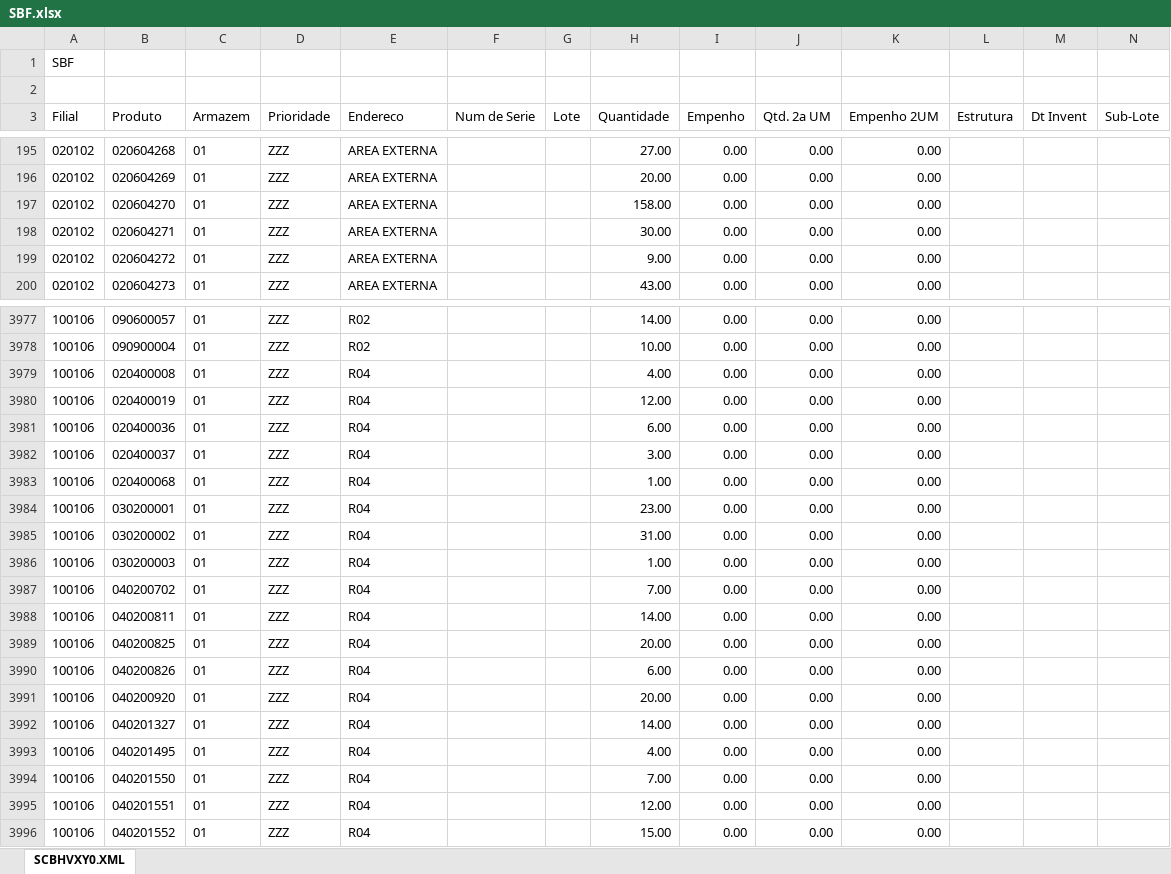
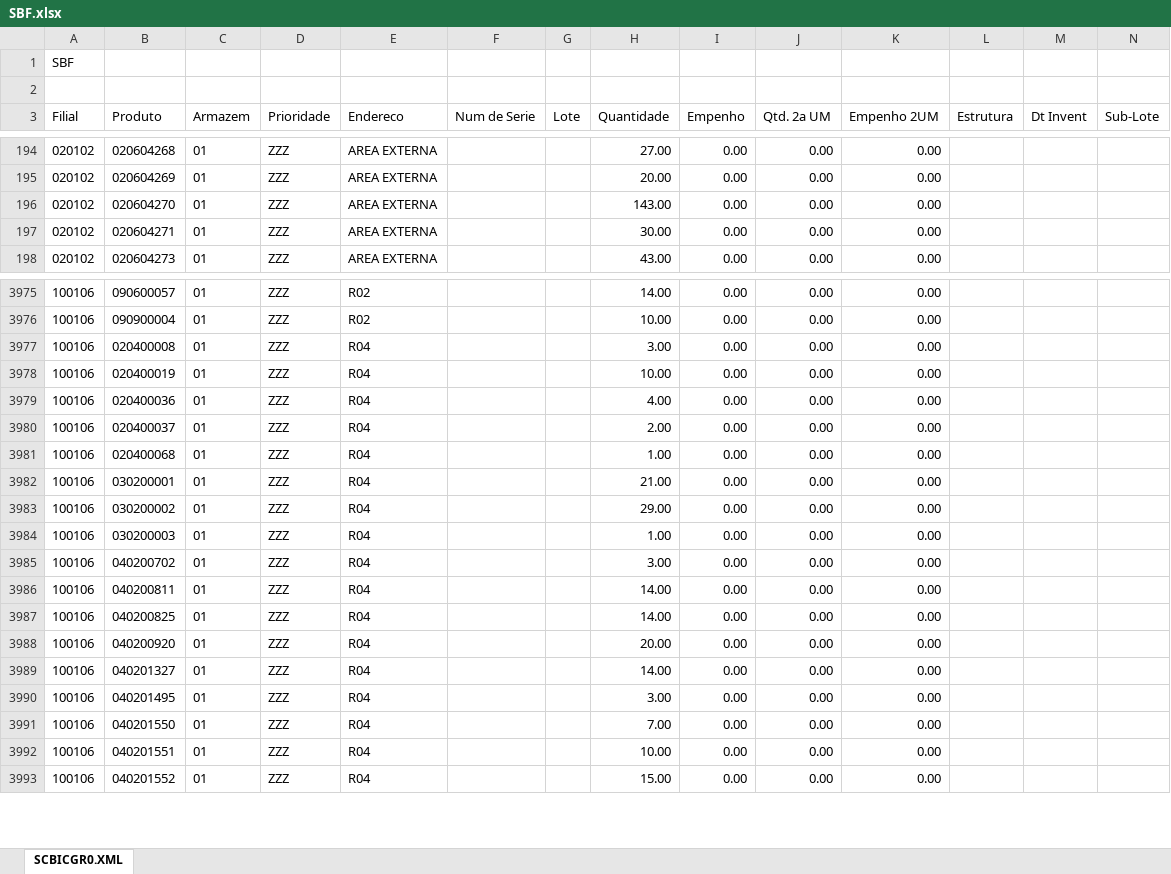
Before and after one commit to kaiquesiqueira-tech/CONSULTOR-PRODUTOS, an Excel workbook: dados/SBF.xlsx, sheet SCBICGR0.XML, drawn as a sheet; only a part is shown, gaps mark what is left out; values as stored, in another font and other column widths than the file's, no borders; removed rows and columns are numbered as before the commit, all else as after; the diff covers the shown part only; the diff names each change by its address in the sheet, - before the commit and + after, or states it on an @@ line.

```diff
--- a/dados/SBF.xlsx (sheet SCBICGR0.XML)
+++ b/dados/SBF.xlsx (sheet SCBICGR0.XML)
-sheet tab: SCBHVXY0.XML
+sheet tab: SCBICGR0.XML
-H196 (Quantidade): 158.00
+H196 (Quantidade): 143.00
-row 199: 020102 | 020604272 | 01 | ZZZ | AREA EXTERNA |  |  | 9.00 | 0.00 | 0.00 | 0.00
-H3977 (Quantidade): 4.00
+H3977 (Quantidade): 3.00
-H3978 (Quantidade): 12.00
+H3978 (Quantidade): 10.00
-H3979 (Quantidade): 6.00
+H3979 (Quantidade): 4.00
-H3980 (Quantidade): 3.00
+H3980 (Quantidade): 2.00
-H3982 (Quantidade): 23.00
+H3982 (Quantidade): 21.00
-H3983 (Quantidade): 31.00
+H3983 (Quantidade): 29.00
-H3985 (Quantidade): 7.00
+H3985 (Quantidade): 3.00
-H3987 (Quantidade): 20.00
+H3987 (Quantidade): 14.00
-row 3990: 100106 | 040200826 | 01 | ZZZ | R04 |  |  | 6.00 | 0.00 | 0.00 | 0.00
-H3990 (Quantidade): 4.00
+H3990 (Quantidade): 3.00
-H3992 (Quantidade): 12.00
+H3992 (Quantidade): 10.00
```
Also changed, not shown: 7 added rows, 8 removed rows and 139 edited cells elsewhere in this sheet, dados/Lista de Produtos a Endereçar.xlsx, 2 other files.
